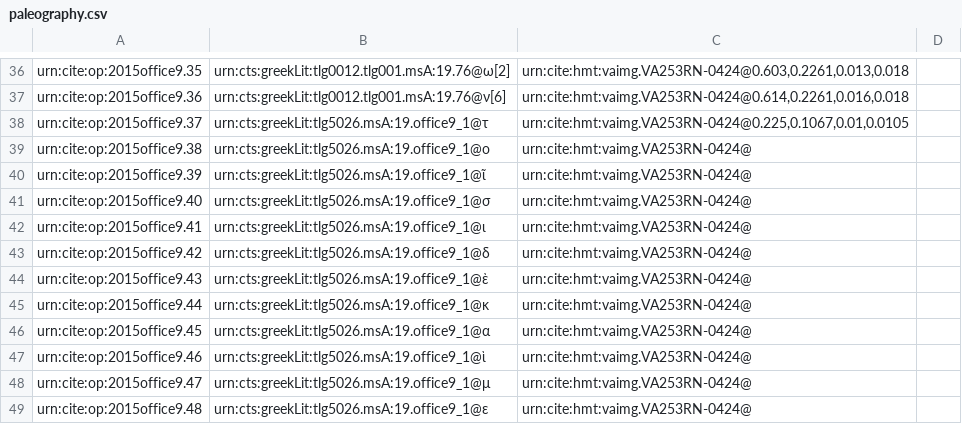
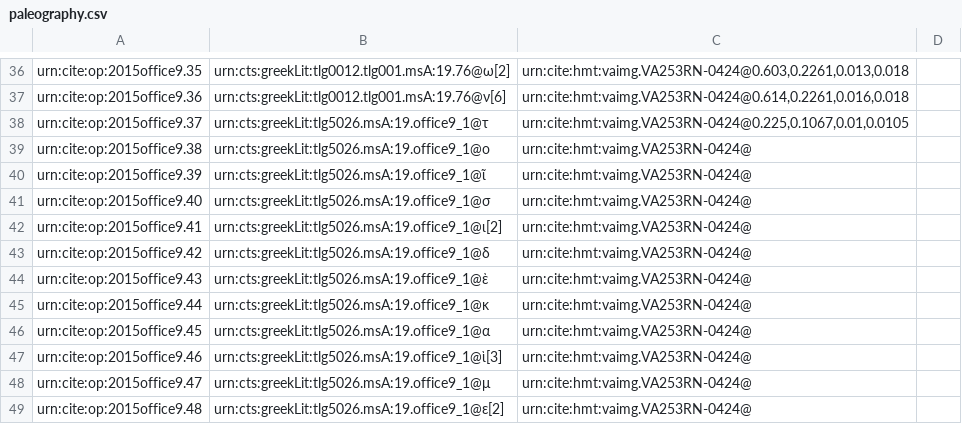
Before and after one commit to hmteditors/2015office11, a CSV file: collections/paleography.csv, drawn as a sheet; only a part is shown, gaps mark what is left out.

Commit message:
Update paleography.csv

```diff
--- a/collections/paleography.csv
+++ b/collections/paleography.csv
@@ -41,3 +41,3 @@ urn:cite:op:2015office9.39,urn:cts:greekLit:tlg5026.msA:19.office9_1@ῖ,"urn:ci
 urn:cite:op:2015office9.40,urn:cts:greekLit:tlg5026.msA:19.office9_1@σ,"urn:cite:hmt:vaimg.VA253RN-0424@",
-urn:cite:op:2015office9.41,urn:cts:greekLit:tlg5026.msA:19.office9_1@ι,"urn:cite:hmt:vaimg.VA253RN-0424@",
+urn:cite:op:2015office9.41,urn:cts:greekLit:tlg5026.msA:19.office9_1@ι[2],"urn:cite:hmt:vaimg.VA253RN-0424@",
 urn:cite:op:2015office9.42,urn:cts:greekLit:tlg5026.msA:19.office9_1@δ,"urn:cite:hmt:vaimg.VA253RN-0424@",
@@ -46,4 +46,4 @@ urn:cite:op:2015office9.44,urn:cts:greekLit:tlg5026.msA:19.office9_1@κ,"urn:cit
 urn:cite:op:2015office9.45,urn:cts:greekLit:tlg5026.msA:19.office9_1@α,"urn:cite:hmt:vaimg.VA253RN-0424@",
-urn:cite:op:2015office9.46,urn:cts:greekLit:tlg5026.msA:19.office9_1@ὶ,"urn:cite:hmt:vaimg.VA253RN-0424@",
+urn:cite:op:2015office9.46,urn:cts:greekLit:tlg5026.msA:19.office9_1@ὶ[3],"urn:cite:hmt:vaimg.VA253RN-0424@",
 urn:cite:op:2015office9.47,urn:cts:greekLit:tlg5026.msA:19.office9_1@μ,"urn:cite:hmt:vaimg.VA253RN-0424@",
-urn:cite:op:2015office9.48,urn:cts:greekLit:tlg5026.msA:19.office9_1@ε,"urn:cite:hmt:vaimg.VA253RN-0424@",
+urn:cite:op:2015office9.48,urn:cts:greekLit:tlg5026.msA:19.office9_1@ε[2],"urn:cite:hmt:vaimg.VA253RN-0424@",
```
